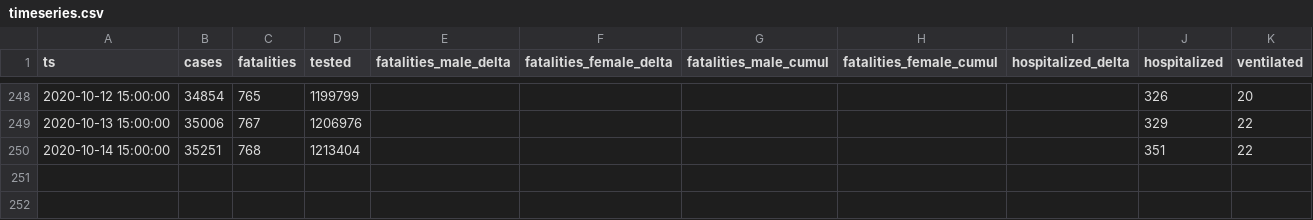
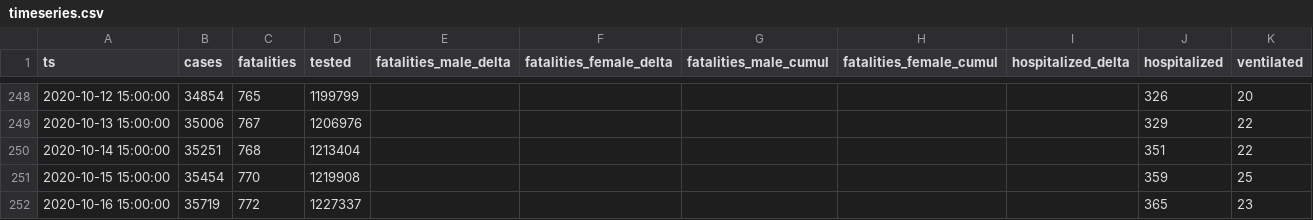
Before and after one commit to aleksandar-jovicic/COVID19-Serbia, a CSV file: timeseries.csv, drawn as a sheet; only a part is shown, gaps mark what is left out.

Commit message:
Latest situation [2020-10-16]

```diff
--- a/timeseries.csv
+++ b/timeseries.csv
@@ -250 +250,3 @@ ts,cases,fatalities,tested,fatalities_male_delta,fatalities_female_delta,fatalit
 2020-10-14 15:00:00,35251,768,1213404,,,,,,351,22
+2020-10-15 15:00:00,35454,770,1219908,,,,,,359,25
+2020-10-16 15:00:00,35719,772,1227337,,,,,,365,23
```
